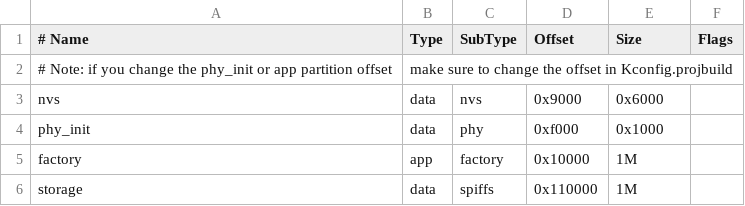
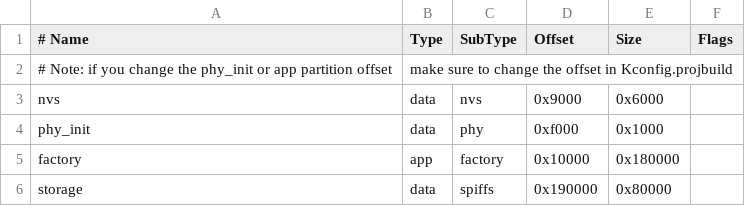
Before and after one commit to olegantonyan/rmpd_player, a CSV file: firmware/partitions.csv, drawn as a sheet.

```diff
--- a/firmware/partitions.csv
+++ b/firmware/partitions.csv
@@ -4,3 +4,3 @@ nvs,      data, nvs,     0x9000,  0x6000,
 phy_init, data, phy,     0xf000,  0x1000,
-factory,  app,  factory, 0x10000, 1M,
-storage,  data, spiffs,  0x110000,1M,
+factory,  app,  factory, 0x10000, 0x180000,
+storage,  data, spiffs,  0x190000,0x80000,
```
Also changed, not shown: 6 other files.
